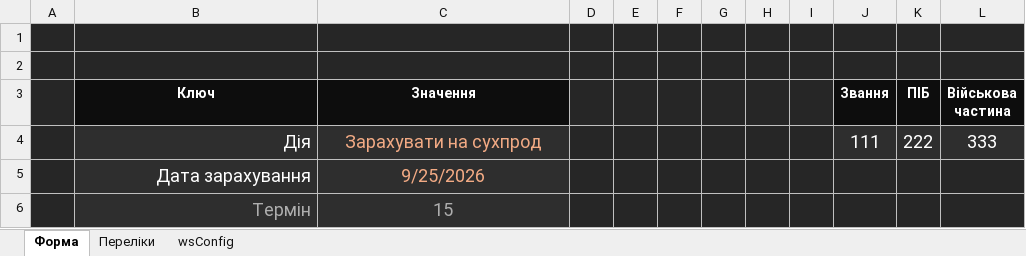
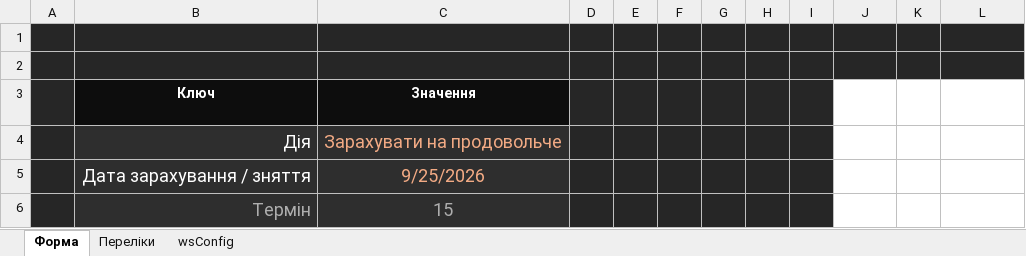
Before and after one commit to isrepeat/ExcelPrototype, an Excel workbook: PROJECTS/Documents/2. DocumentsGeneration/Рух продовольчого та сухпрода.xlsm, sheet Форма, drawn as a sheet; values as stored, in another font and other column widths than the file's, no borders; charts and pictures and conditional formats and table styles not drawn; removed rows and columns are numbered as before the commit, all else as after; the diff names each change by its address in the sheet, - before the commit and + after, or states it on an @@ line.

```diff
--- a/PROJECTS/Documents/2. DocumentsGeneration/Рух продовольчого та сухпрода.xlsm (sheet Форма)
+++ b/PROJECTS/Documents/2. DocumentsGeneration/Рух продовольчого та сухпрода.xlsm (sheet Форма)
-J3:L3 fill: #0D0D0D
+J3:L3 fill: none
-row 4:  | Дія | Зарахувати на сухпрод |  |  |  |  |  |  | 111 | 222 | 333
+row 4:  | Дія | Зарахувати на продовольче
-B5 (Ключ): Дата зарахування
+B5 (Ключ): Дата зарахування / зняття
-J5:L6 fill: #262626
+J5:L6 fill: none
```
Also changed, not shown: sheet wsConfig.
